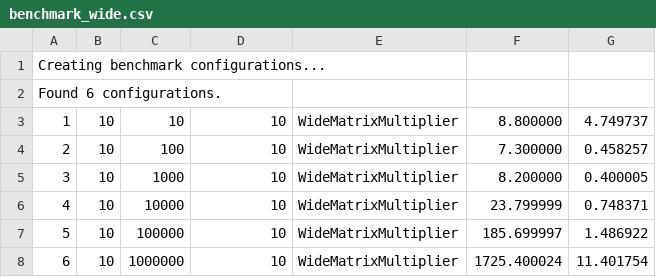
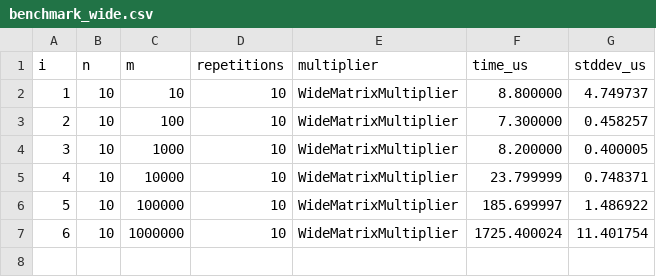
Before and after one commit to RobScheidegger/heterogeneous-computation-homeworks, a CSV file: homework_3/data/benchmark_wide.csv, drawn as a sheet; the diff names each change by its address in the sheet, - before the commit and + after, or states it on an @@ line.

```diff
--- a/homework_3/data/benchmark_wide.csv
+++ b/homework_3/data/benchmark_wide.csv
@@ column A (i) renumbered in row 1 @@
-B1: (empty)
+B1: n
-C1: (empty)
+C1: m
-D1: (empty)
+D1: repetitions
-E1: (empty)
+E1: multiplier
-F1: (empty)
+F1: time_us
-G1: (empty)
+G1: stddev_us
-row 2: Found 6 configurations.
```
Also changed, not shown: homework_3/data/benchmark.csv, 2 other files.
